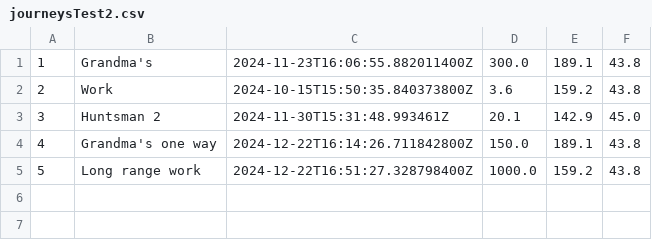
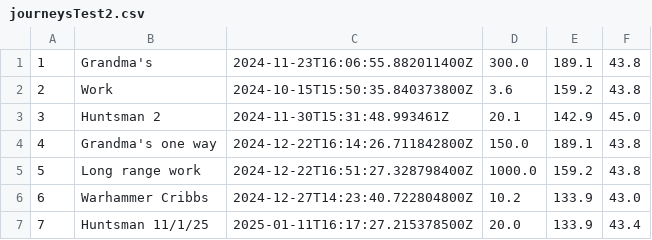
Before and after one commit to markgregory7/OU-work, a CSV file: JourneysCostCalc-copy/journeysTest2.csv, drawn as a sheet.

Commit message:
Ongoing changes to output data in a window

```diff
--- a/JourneysCostCalc-copy/journeysTest2.csv
+++ b/JourneysCostCalc-copy/journeysTest2.csv
@@ -5 +5,3 @@
 5,Long range work,2024-12-22T16:51:27.328798400Z,1000.0,159.2,43.8,
+6,Warhammer Cribbs,2024-12-27T14:23:40.722804800Z,10.2,133.9,43.0,
+7,Huntsman 11/1/25,2025-01-11T16:17:27.215378500Z,20.0,133.9,43.4,
```
Also changed, not shown: 4 other files.
